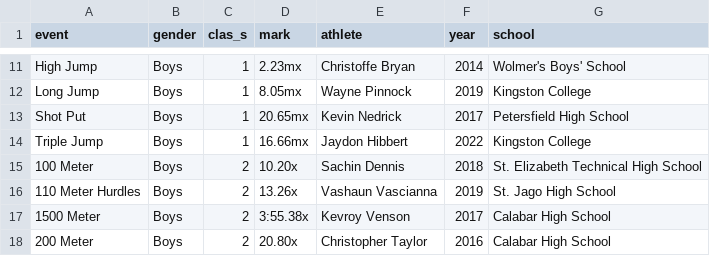
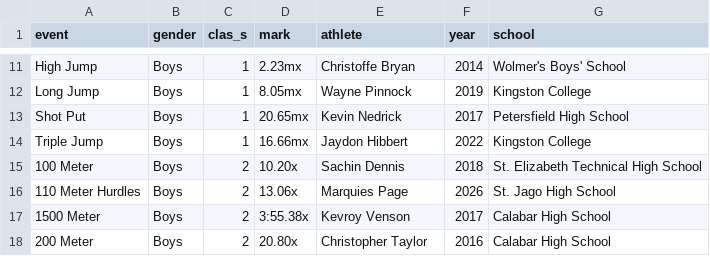
Before and after one commit to JeromeCameron/champs, a CSV file: working_files/champs_records.csv, drawn as a sheet; only a part is shown, gaps mark what is left out; the diff covers the shown part only.

```diff
--- a/working_files/champs_records.csv
+++ b/working_files/champs_records.csv
@@ -15,3 +15,3 @@ Triple Jump,Boys,1,16.66mx,Jaydon Hibbert,2022,Kingston College
 100 Meter,Boys,2,10.20x,Sachin Dennis,2018,St. Elizabeth Technical High School
-110 Meter Hurdles,Boys,2,13.26x,Vashaun Vascianna,2019,St. Jago High School
+110 Meter Hurdles,Boys,2,13.06x,Marquies Page,2026,St. Jago High School
 1500 Meter,Boys,2,3:55.38x,Kevroy Venson,2017,Calabar High School
```
Also changed, not shown: 39 edited cells elsewhere in this file, src/csv_files/champs_2026_results.csv, 3 other files.
